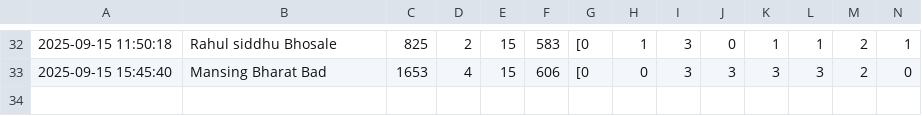
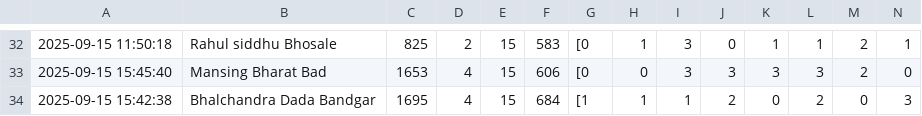
Before and after one commit to molesuraj08/OLYMPUS-RESULT, a CSV file: result.csv, drawn as a sheet; only a part is shown, gaps mark what is left out; rows hold the shown columns only; the diff names each change by its address in the sheet, - before the commit and + after, or states it on an @@ line.

Commit message:
Update results for Bhalchandra Dada Bandgar

```diff
--- a/result.csv
+++ b/result.csv
+row 34: 2025-09-15 15:42:38 | Bhalchandra Dada Bandgar | 1695 | 4 | 15 | 684 | [1 | 1 | 1 | 2 | 0 | 2 | 0 | 3
```
